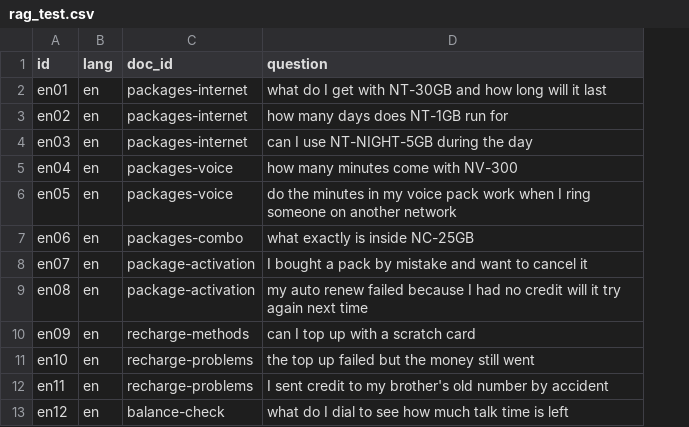
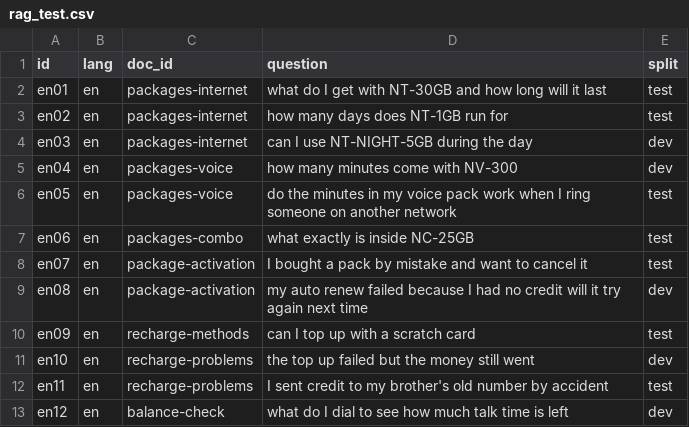
Before and after one commit to KsKarim7/Kotha, a CSV file: data/testsets/rag_test.csv, drawn as a sheet; only a part is shown; the diff names each change by its address in the sheet, - before the commit and + after, or states it on an @@ line.

Commit message:
feat(eval): split rag_test into fixed dev and test halves and score retrieval per split

```diff
--- a/data/testsets/rag_test.csv
+++ b/data/testsets/rag_test.csv
+column E (split), rows 2-13: test | test | dev | dev | test | test | test | dev | test | dev | test | dev
```
Also changed, not shown: 5 other files.
